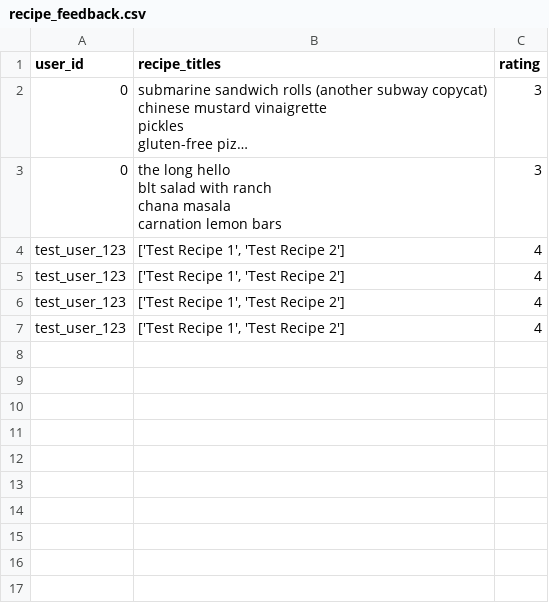
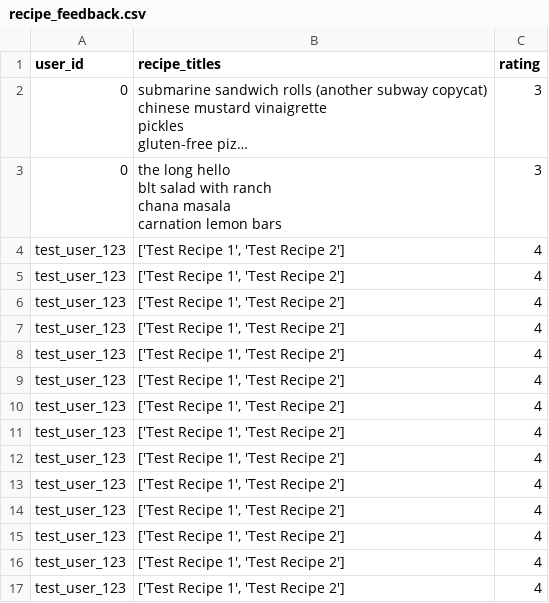
Before and after one commit to CharbelDaher34/recipe_recommendation_flutter_python, a CSV file: api/recipe_feedback.csv, drawn as a sheet; long unchanged cells end in …; the diff names each change by its address in the sheet, - before the commit and + after, or states it on an @@ line.

```diff
--- a/api/recipe_feedback.csv
+++ b/api/recipe_feedback.csv
+row 8: test_user_123 | ['Test Recipe 1', 'Test Recipe 2'] | 4
+row 9: test_user_123 | ['Test Recipe 1', 'Test Recipe 2'] | 4
+row 10: test_user_123 | ['Test Recipe 1', 'Test Recipe 2'] | 4
+row 11: test_user_123 | ['Test Recipe 1', 'Test Recipe 2'] | 4
+row 12: test_user_123 | ['Test Recipe 1', 'Test Recipe 2'] | 4
+row 13: test_user_123 | ['Test Recipe 1', 'Test Recipe 2'] | 4
+row 14: test_user_123 | ['Test Recipe 1', 'Test Recipe 2'] | 4
+row 15: test_user_123 | ['Test Recipe 1', 'Test Recipe 2'] | 4
+row 16: test_user_123 | ['Test Recipe 1', 'Test Recipe 2'] | 4
+row 17: test_user_123 | ['Test Recipe 1', 'Test Recipe 2'] | 4
```
Also changed, not shown: 7 other files.
